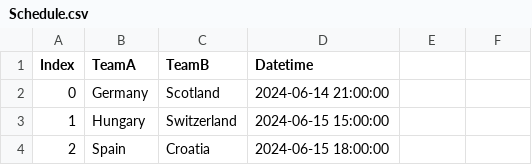
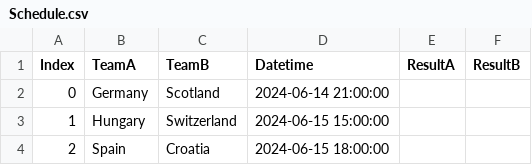
Before and after one commit to YannickLimmer/tippnation, a CSV file: data/Schedule.csv, drawn as a sheet; only a part is shown; the diff names each change by its address in the sheet, - before the commit and + after, or states it on an @@ line.

Commit message:
Add results to schedule and display.

```diff
--- a/data/Schedule.csv
+++ b/data/Schedule.csv
-E1: (empty)
+E1: ResultA
-F1: (empty)
+F1: ResultB
```
Also changed, not shown: 1 other file.
